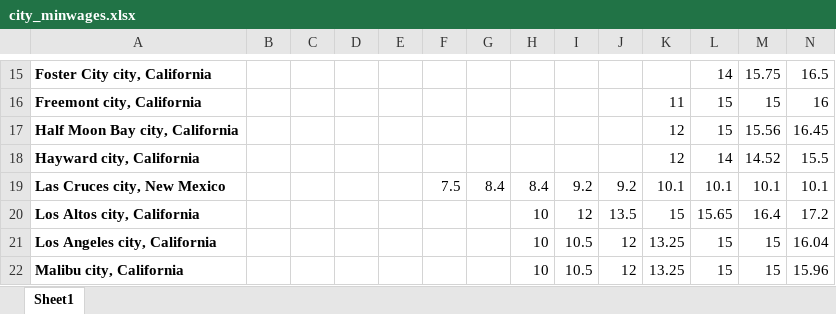
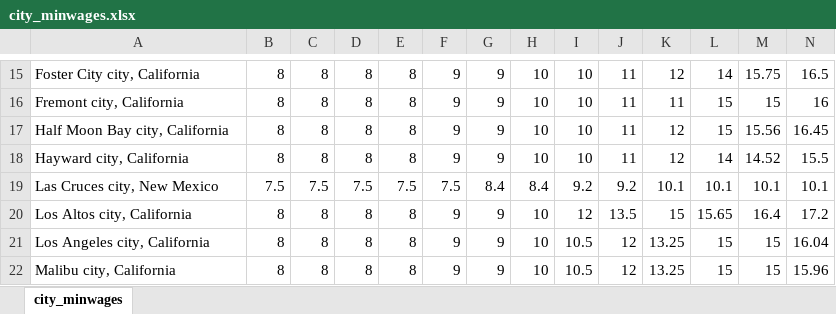
Before and after one commit to kdv19gu/Thesis, an Excel workbook: Supplemental Data/city_minwages.xlsx, sheet city_minwages, drawn as a sheet; only a part is shown, gaps mark what is left out; values as stored, in another font and other column widths than the file's, no borders; removed rows and columns are numbered as before the commit, all else as after; the diff covers the shown part only; the diff names each change by its address in the sheet, - before the commit and + after, or states it on an @@ line.

```diff
--- a/Supplemental Data/city_minwages.xlsx (sheet city_minwages)
+++ b/Supplemental Data/city_minwages.xlsx (sheet city_minwages)
-sheet tab: Sheet1
+sheet tab: city_minwages
-A15 bold: on
+A15 bold: off
-B15: (empty)
+B15: 8
-C15: (empty)
+C15: 8
-D15: (empty)
+D15: 8
-E15: (empty)
+E15: 8
-F15: (empty)
+F15: 9
-G15: (empty)
+G15: 9
-H15: (empty)
+H15: 10
-I15: (empty)
+I15: 10
-J15: (empty)
+J15: 11
-K15: (empty)
+K15: 12
-row 16: Freemont city, California |  |  |  |  |  |  |  |  |  | 11 | 15 | 15 | 16
+row 16: Fremont city, California | 8 | 8 | 8 | 8 | 9 | 9 | 10 | 10 | 11 | 11 | 15 | 15 | 16
-A17:A22 bold: on
+A17:A22 bold: off
-B17:B18: (empty)
+B17:B18: 8
-C17:C18: (empty)
+C17:C18: 8
-D17:D18: (empty)
+D17:D18: 8
-E17:E18: (empty)
+E17:E18: 8
-F17:F18: (empty)
+F17:F18: 9
-G17:G18: (empty)
+G17:G18: 9
-H17:H18: (empty)
+H17:H18: 10
-I17:I18: (empty)
+I17:I18: 10
-J17:J18: (empty)
+J17:J18: 11
-B19: (empty)
+B19: 7.5
-C19: (empty)
+C19: 7.5
-D19: (empty)
+D19: 7.5
-E19: (empty)
+E19: 7.5
-B20:B22: (empty)
+B20:B22: 8
-C20:C22: (empty)
+C20:C22: 8
-D20:D22: (empty)
+D20:D22: 8
-E20:E22: (empty)
+E20:E22: 8
-F20:F22: (empty)
+F20:F22: 9
-G20:G22: (empty)
+G20:G22: 9
```
Also changed, not shown: 300 edited cells and cell formats elsewhere in this sheet, 7 other files.
